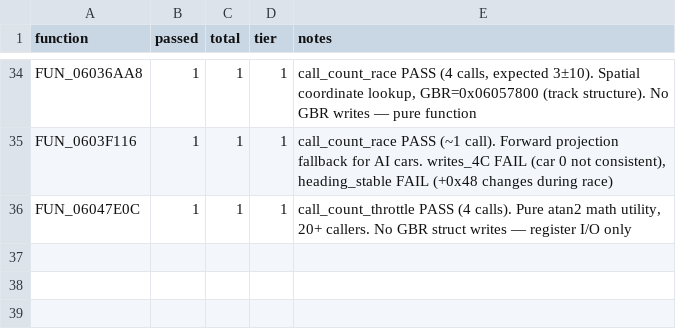
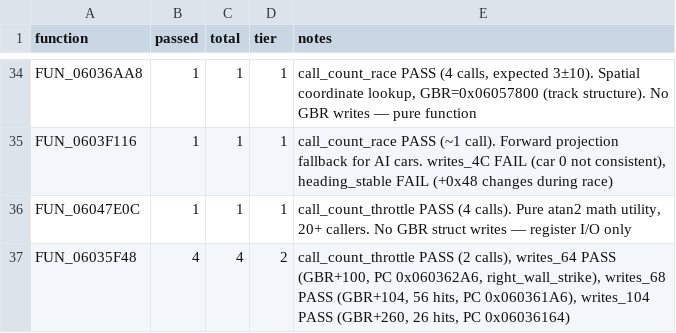
Before and after one commit to AJBats/saturn-daytona-cce-re, a TSV file: workstreams/auto_re/results.tsv, drawn as a sheet; only a part is shown, gaps mark what is left out; the diff names each change by its address in the sheet, - before the commit and + after, or states it on an @@ line.

```diff
--- a/workstreams/auto_re/results.tsv
+++ b/workstreams/auto_re/results.tsv
+row 37: FUN_06035F48 | 4 | 4 | 2 | call_count_throttle PASS (2 calls), writes_64 PASS (GBR+100, PC 0x060362A6, right_wall_strike), writes_68 PASS (GBR+104, 56 hits, PC 0x060361A6), writes_104 PASS (GBR+260, 26 hits, PC 0x06036164)
```
Also changed, not shown: 1 other file.
